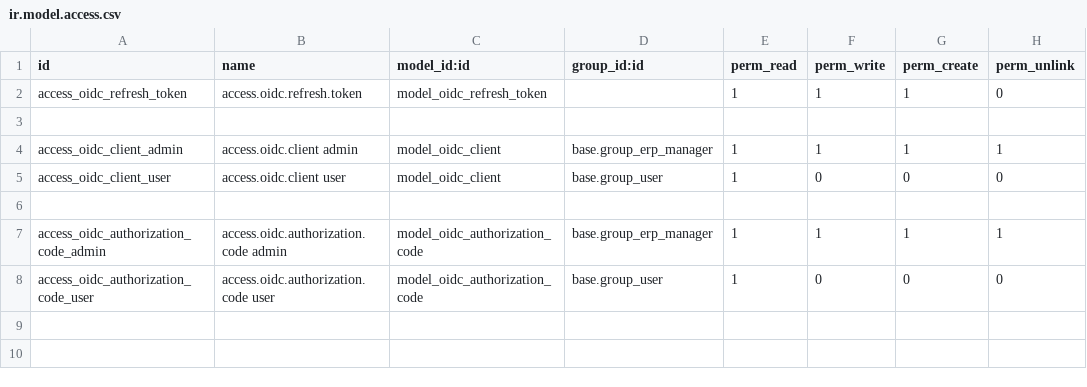
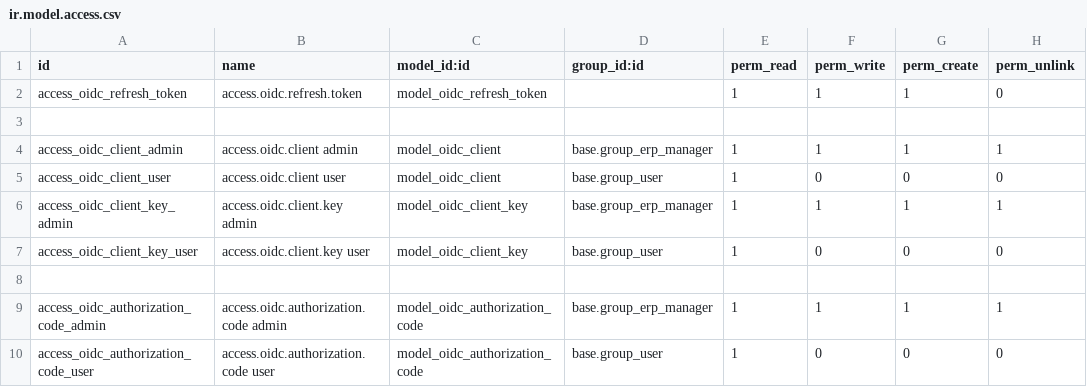
Before and after one commit to agusramdan/addons_oidc, a CSV file: amr_oidc/security/ir.model.access.csv, drawn as a sheet; the diff names each change by its address in the sheet, - before the commit and + after, or states it on an @@ line.

Commit message:
amr_oidc 13.0.0.0.4

```diff
--- a/amr_oidc/security/ir.model.access.csv
+++ b/amr_oidc/security/ir.model.access.csv
+row 6: access_oidc_client_key_admin | access.oidc.client.key admin | model_oidc_client_key | base.group_erp_manager | 1 | 1 | 1 | 1
+row 7: access_oidc_client_key_user | access.oidc.client.key user | model_oidc_client_key | base.group_user | 1 | 0 | 0 | 0
```
Also changed, not shown: 9 other files.
